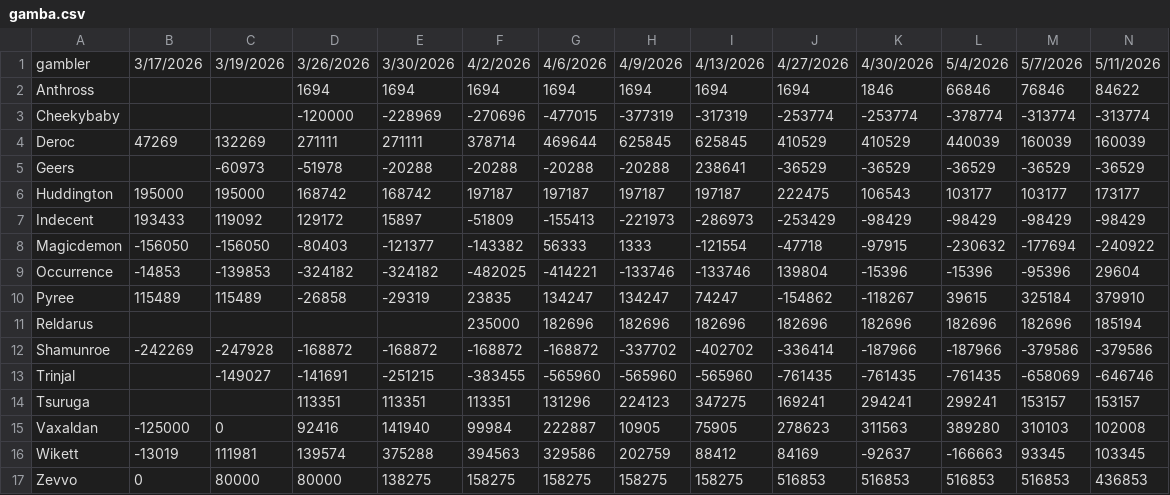
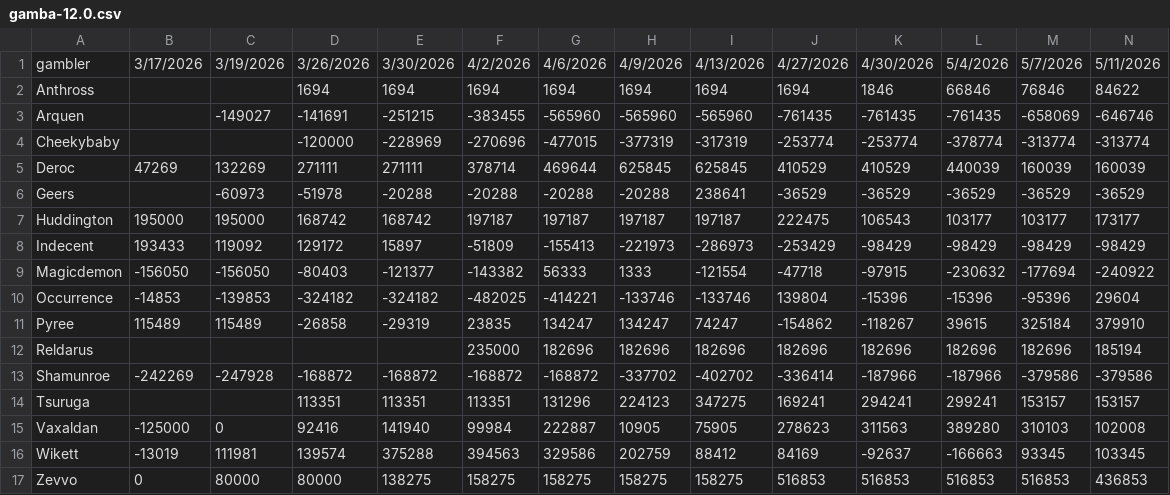
Before and after one commit to Sogarn/RenderStats, a CSV file: core/data/gamba-12.0.csv (was core/data/gamba.csv), drawn as a sheet; only a part is shown; removed rows and columns are numbered as before the commit, all else as after; rows hold the shown columns only; the diff names each change by its address in the sheet, - before the commit and + after, or states it on an @@ line.

```diff
--- a/core/data/gamba.csv
+++ b/core/data/gamba-12.0.csv
+row 3: Arquen |  | -149027 | -141691 | -251215 | -383455 | -565960 | -565960 | -565960 | -761435 | -761435 | -761435 | -658069 | -646746
-row 13: Trinjal |  | -149027 | -141691 | -251215 | -383455 | -565960 | -565960 | -565960 | -761435 | -761435 | -761435 | -658069 | -646746
```
Also changed, not shown: core/data/raidpace.csv, 4 other files.
